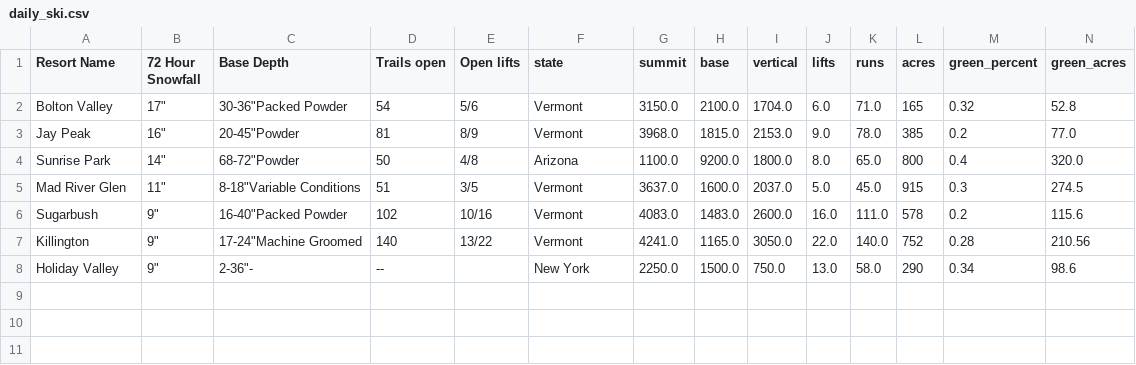
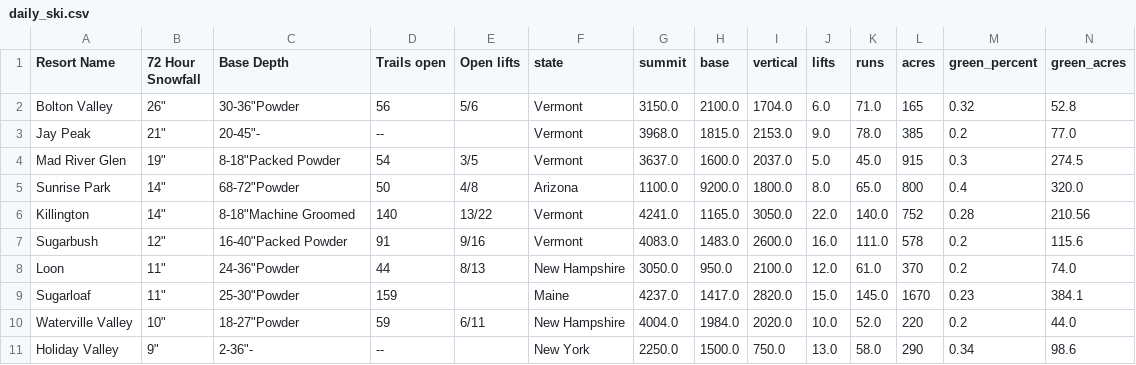
Before and after one commit to shayonkeating/schnarmap, a CSV file: frontend/schnar_map/public/data/daily_ski.csv, drawn as a sheet; only a part is shown; removed rows and columns are numbered as before the commit, all else as after; rows hold the shown columns only; the diff names each change by its address in the sheet, - before the commit and + after, or states it on an @@ line.

```diff
--- a/frontend/schnar_map/public/data/daily_ski.csv
+++ b/frontend/schnar_map/public/data/daily_ski.csv
-B2 (72 Hour Snowfall): 17"
+B2 (72 Hour Snowfall): 26"
-C2 (Base Depth): 30-36"Packed Powder
+C2 (Base Depth): 30-36"Powder
-D2 (Trails open): 54
+D2 (Trails open): 56
-B3 (72 Hour Snowfall): 16"
+B3 (72 Hour Snowfall): 21"
-C3 (Base Depth): 20-45"Powder
+C3 (Base Depth): 20-45"-
-D3 (Trails open): 81
+D3 (Trails open): --
-E3 (Open lifts): 8/9
+E3 (Open lifts): (empty)
+row 4: Mad River Glen | 19" | 8-18"Packed Powder | 54 | 3/5 | Vermont | 3637.0 | 1600.0 | 2037.0 | 5.0 | 45.0 | 915 | 0.3 | 274.5
-row 5: Mad River Glen | 11" | 8-18"Variable Conditions | 51 | 3/5 | Vermont | 3637.0 | 1600.0 | 2037.0 | 5.0 | 45.0 | 915 | 0.3 | 274.5
-row 6: Sugarbush | 9" | 16-40"Packed Powder | 102 | 10/16 | Vermont | 4083.0 | 1483.0 | 2600.0 | 16.0 | 111.0 | 578 | 0.2 | 115.6
-B6 (72 Hour Snowfall): 9"
+B6 (72 Hour Snowfall): 14"
-C6 (Base Depth): 17-24"Machine Groomed
+C6 (Base Depth): 8-18"Machine Groomed
+row 7: Sugarbush | 12" | 16-40"Packed Powder | 91 | 9/16 | Vermont | 4083.0 | 1483.0 | 2600.0 | 16.0 | 111.0 | 578 | 0.2 | 115.6
+row 8: Loon | 11" | 24-36"Powder | 44 | 8/13 | New Hampshire | 3050.0 | 950.0 | 2100.0 | 12.0 | 61.0 | 370 | 0.2 | 74.0
+row 9: Sugarloaf | 11" | 25-30"Powder | 159 |  | Maine | 4237.0 | 1417.0 | 2820.0 | 15.0 | 145.0 | 1670 | 0.23 | 384.1
+row 10: Waterville Valley | 10" | 18-27"Powder | 59 | 6/11 | New Hampshire | 4004.0 | 1984.0 | 2020.0 | 10.0 | 52.0 | 220 | 0.2 | 44.0
```
